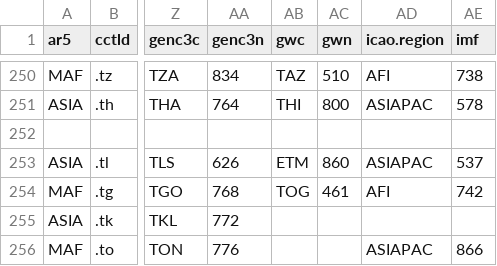
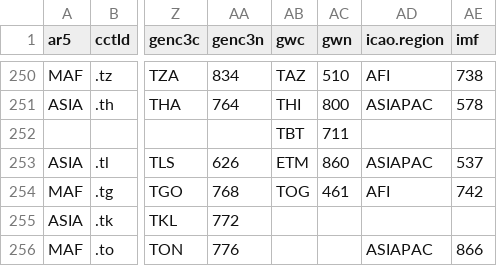
Before and after one commit to vincentarelbundock/countrycode, a CSV file: dictionary/codelist_without_cldr.csv, drawn as a sheet; only a part is shown, gaps mark what is left out; the diff covers the shown part only; the diff names each change by its address in the sheet, - before the commit and + after, or states it on an @@ line.

```diff
--- a/dictionary/codelist_without_cldr.csv
+++ b/dictionary/codelist_without_cldr.csv
-AB252 (gwc): (empty)
+AB252 (gwc): TBT
-AC252 (gwn): (empty)
+AC252 (gwn): 711
```
Also changed, not shown: 1 added row and 10 edited cells elsewhere in this file, dictionary/data_gw.csv, dictionary/data_regex.csv, 6 other files.
